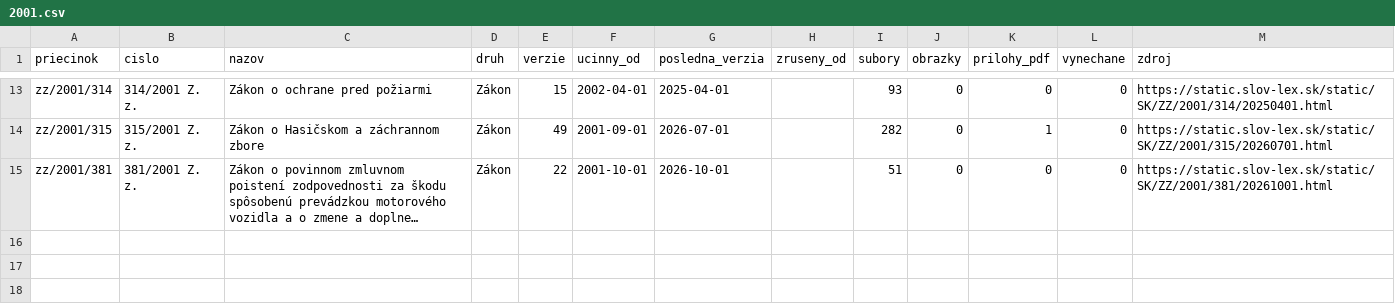
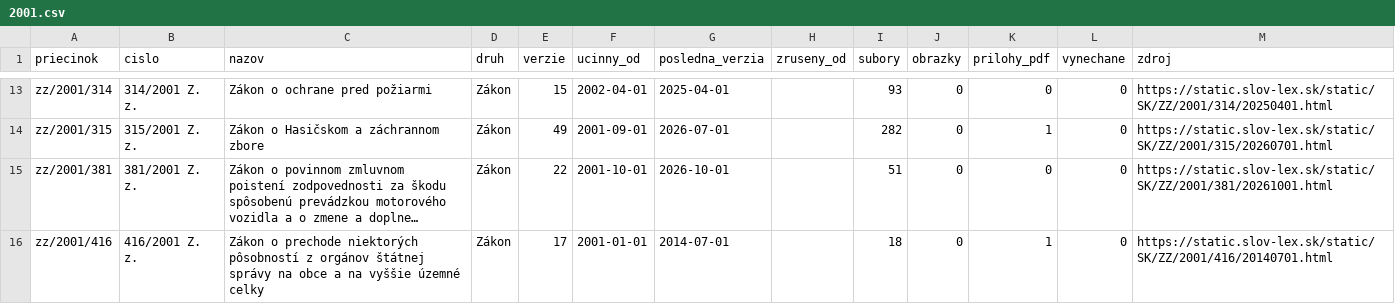
Before and after one commit to lexifina/slovakia-law, a CSV file: data/historia/2001.csv, drawn as a sheet; only a part is shown, gaps mark what is left out; long unchanged cells end in …; the diff names each change by its address in the sheet, - before the commit and + after, or states it on an @@ line.

Commit message:
História predpisov: ďalšie časové verzie 1 účinných predpisov (17 commitov)
Appended the other dated versions of 1 acts held since 2026-11-02 as their current version
(17 commits), data retrieved 2026-11-16: for each act every version Slov-Lex keeps, oldest first,
so its last commit is its newest text. These commits come after the version held before; each carries
the day it took effect (In-force), and readers take the newest commit whose In-force is on or before
the day asked (tools/ku_dnu.py does). Versions before the held one say so in a Backfill: trailer.
data/historia/<year>.csv lists the acts.

In-force: 2014-07-01
Kind: documentation

```diff
--- a/data/historia/2001.csv
+++ b/data/historia/2001.csv
+row 16: zz/2001/416 | 416/2001 Z. z. | Zákon o prechode niektorých pôsobností z orgánov štátnej správy na obce a na vyššie územné celky | Zákon | 17 | 2001-01-01 | 2014-07-01 |  | 18 | 0 | 1 | 0 | https://static.slov-lex.sk/static/SK/ZZ/2001/416/20140701.html
```
